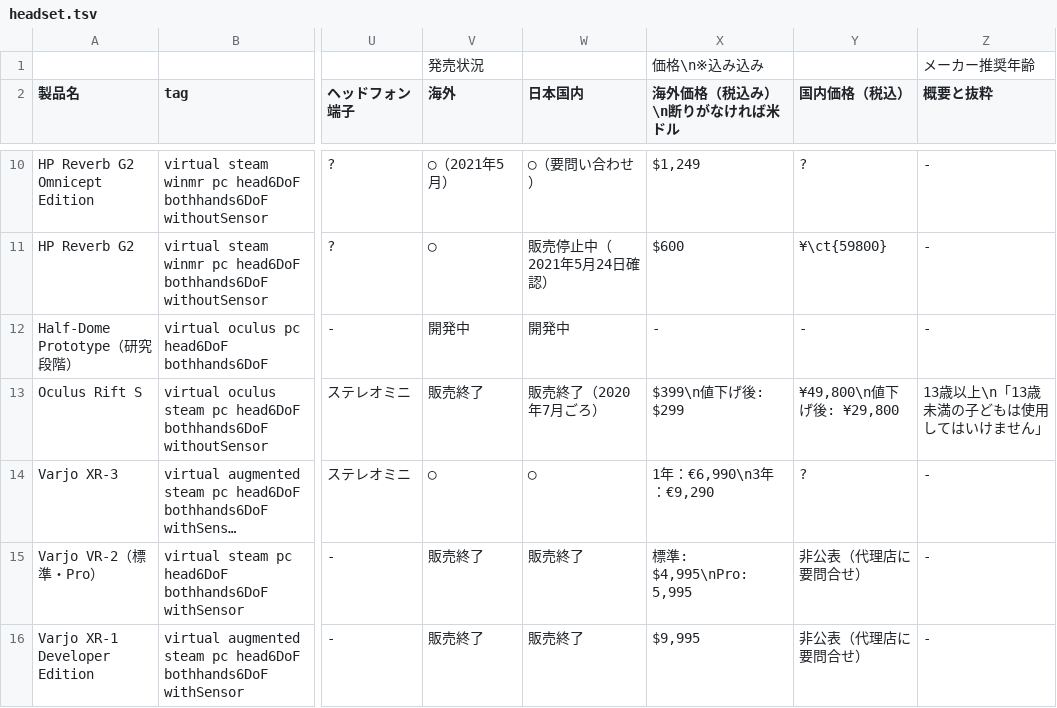
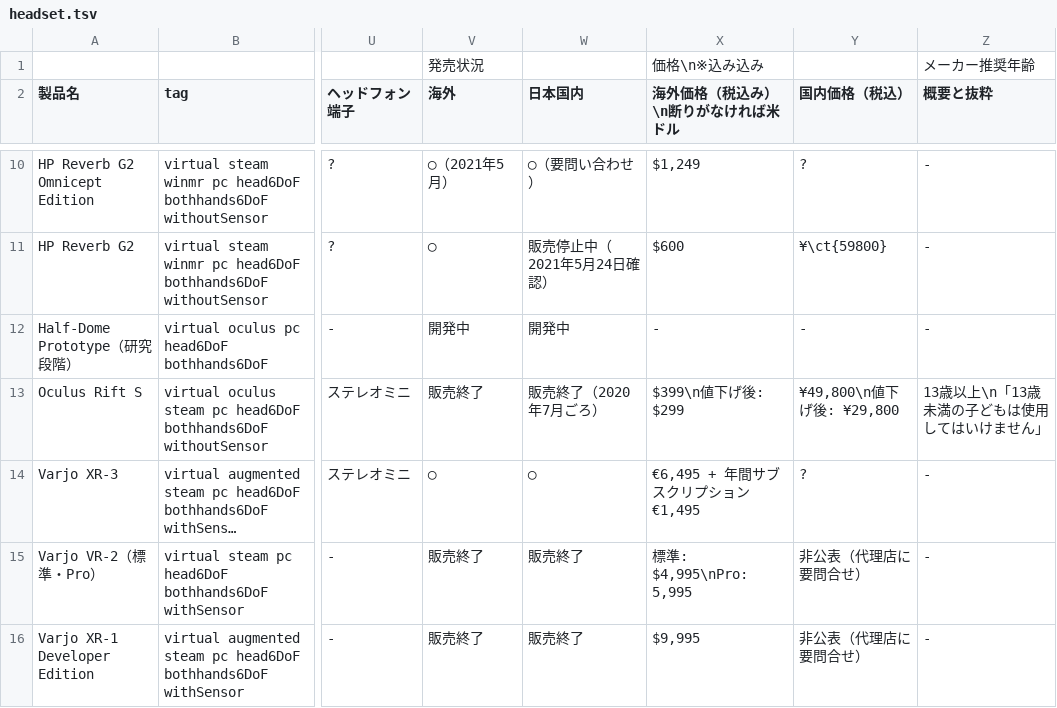
Before and after one commit to yutokun/XR-Headset-Comparison, a TSV file: public/headset.tsv, drawn as a sheet; only a part is shown, gaps mark what is left out; long unchanged cells end in …; the diff names each change by its address in the sheet, - before the commit and + after, or states it on an @@ line.

Commit message:
XR-3 の価格を更新

```diff
--- a/public/headset.tsv
+++ b/public/headset.tsv
-X14 (海外価格（税込み）\n断りがなければ米ドル): 1年：€6,990\n3年：€9,290
+X14 (海外価格（税込み）\n断りがなければ米ドル): €6,495 + 年間サブスクリプション €1,495
```
